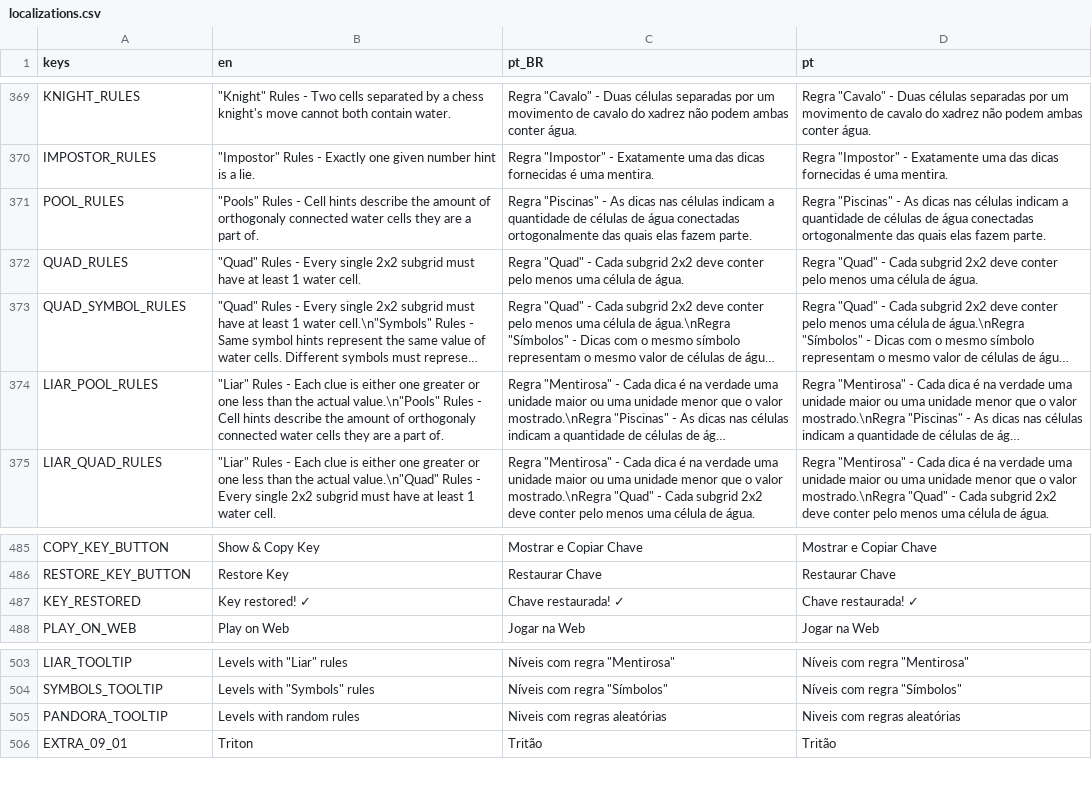
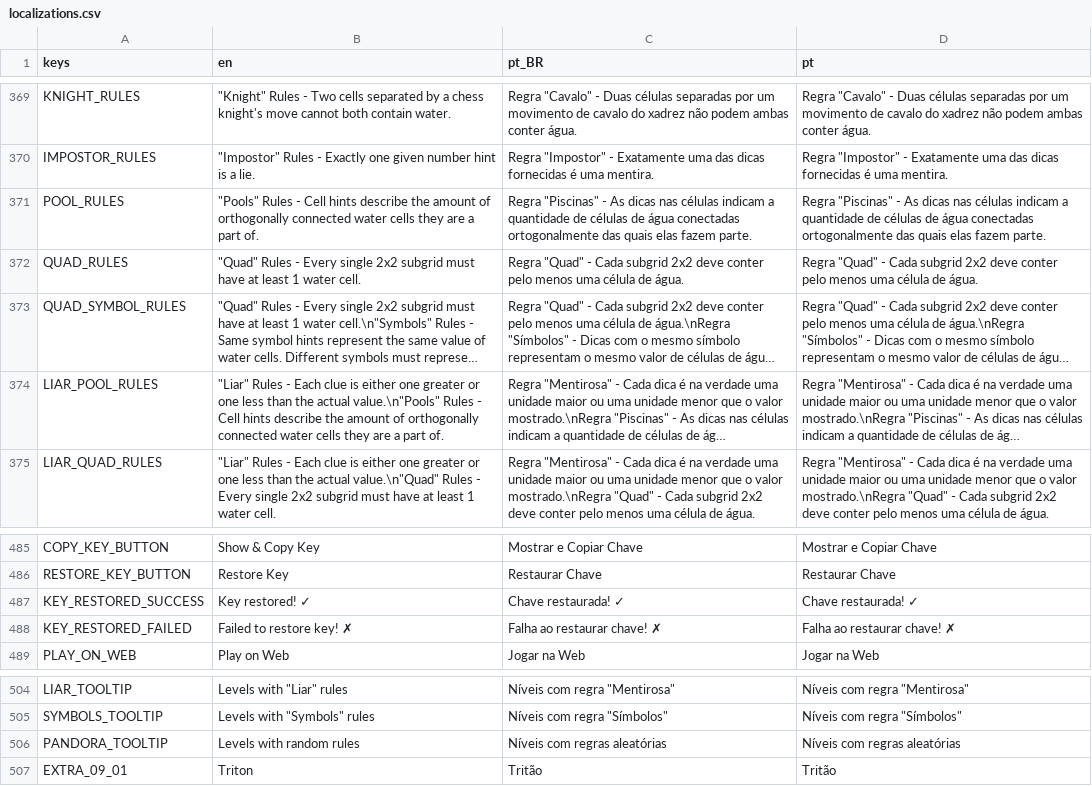
Before and after one commit to MarvellousSoft/liquidum, a CSV file: project/localization/localizations.csv, drawn as a sheet; only a part is shown, gaps mark what is left out; long unchanged cells end in …; addresses are those after the commit; the diff names each change by its address in the sheet, - before the commit and + after, or states it on an @@ line.

```diff
--- a/project/localization/localizations.csv
+++ b/project/localization/localizations.csv
-B371 (en): …amount of orthogonaly connected water…
+B371 (en): …amount of orthogonally connected water…
-B374 (en): …amount of orthogonaly connected water…
+B374 (en): …amount of orthogonally connected water…
-A487 (keys): KEY_RESTORED
+A487 (keys): KEY_RESTORED_SUCCESS
+row 488: KEY_RESTORED_FAILED | Failed to restore key! ✗ | Falha ao restaurar chave! ✗ | Falha ao restaurar chave! ✗
-C506 (pt_BR): Niveis com regras aleatórias
+C506 (pt_BR): Níveis com regras aleatórias
-D506 (pt): Niveis com regras aleatórias
+D506 (pt): Níveis com regras aleatórias
```
Also changed, not shown: 17 other files.
